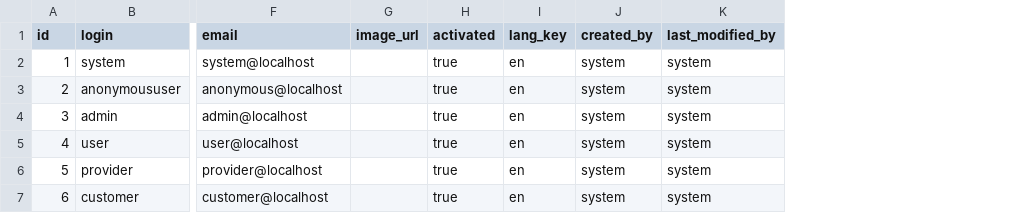
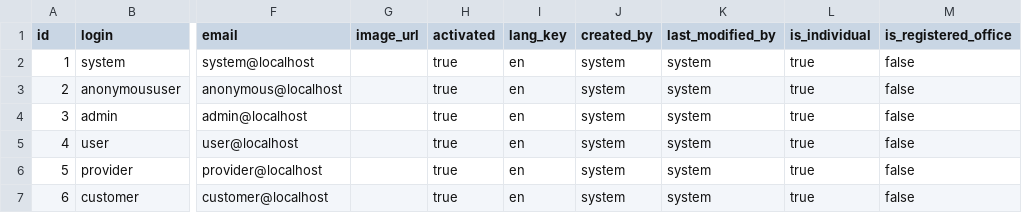
Before and after one commit to thecomputerguy/localmarketplace, a CSV file: src/main/resources/config/liquibase/users.csv, drawn as a sheet; only a part is shown, gaps mark what is left out; the diff names each change by its address in the sheet, - before the commit and + after, or states it on an @@ line.

Commit message:
localmarketplace: fixed issues with liquibase, changelog and liquibase files for all the entities, commented provider and customer integration tests. Also, fixed User entity issues in DatabaseInitializer class.

```diff
--- a/src/main/resources/config/liquibase/users.csv
+++ b/src/main/resources/config/liquibase/users.csv
+column L (is_individual), rows 2-7: all true
+column M (is_registered_office), rows 2-7: all false
```
Also changed, not shown: 24 other files.
